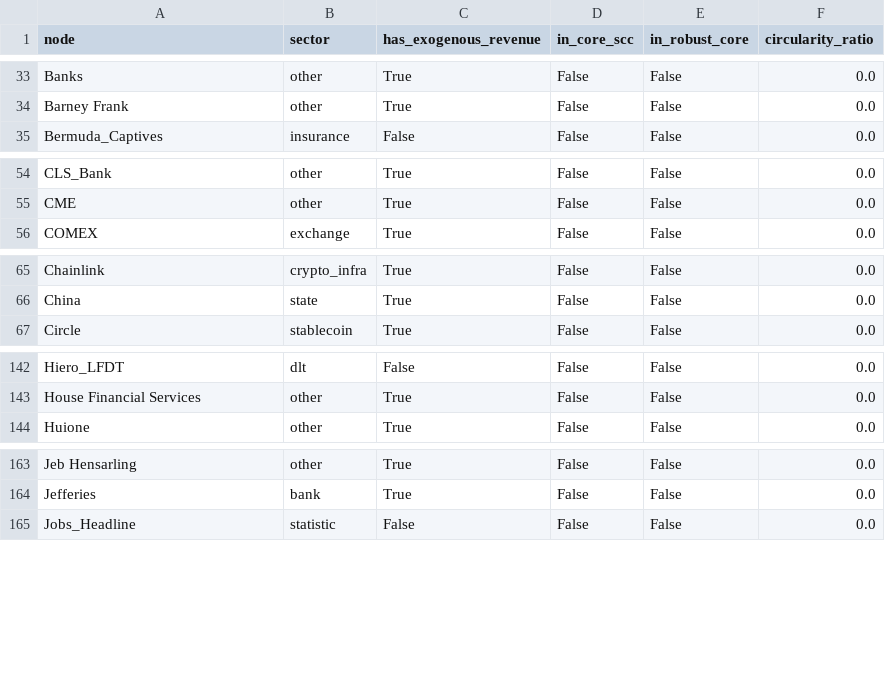
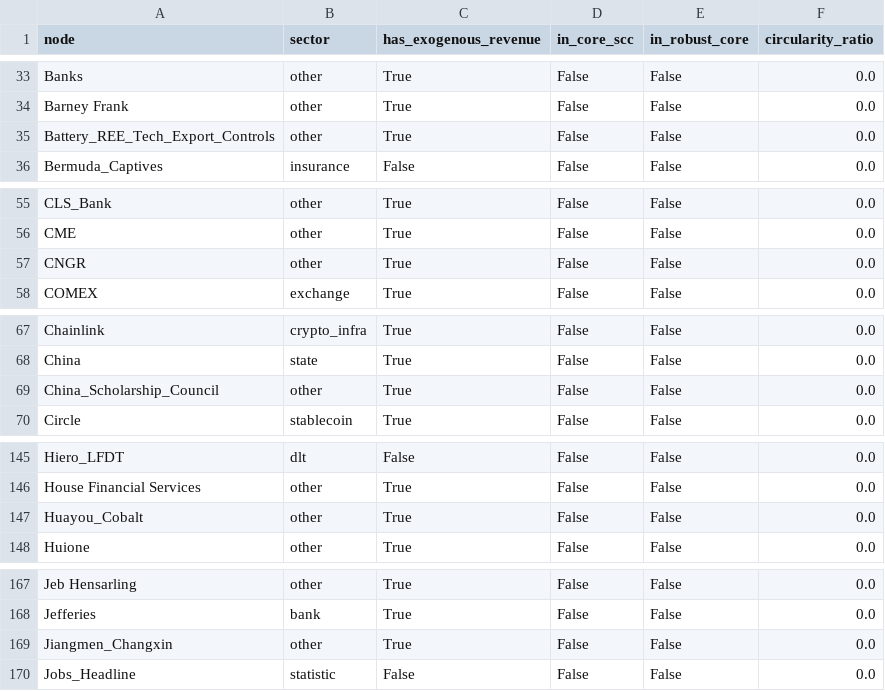
Before and after one commit to pq-cybarg/bubble-map, a CSV file: data/entities.csv, drawn as a sheet; only a part is shown, gaps mark what is left out; the diff covers the shown part only; the diff names each change by its address in the sheet, - before the commit and + after, or states it on an @@ line.

```diff
--- a/data/entities.csv
+++ b/data/entities.csv
+row 35: Battery_REE_Tech_Export_Controls | other | True | False | False | 0.0
+row 57: CNGR | other | True | False | False | 0.0
+row 69: China_Scholarship_Council | other | True | False | False | 0.0
+row 147: Huayou_Cobalt | other | True | False | False | 0.0
+row 169: Jiangmen_Changxin | other | True | False | False | 0.0
```
Also changed, not shown: 2 added rows elsewhere in this file, data/edges.csv, 13 other files.
